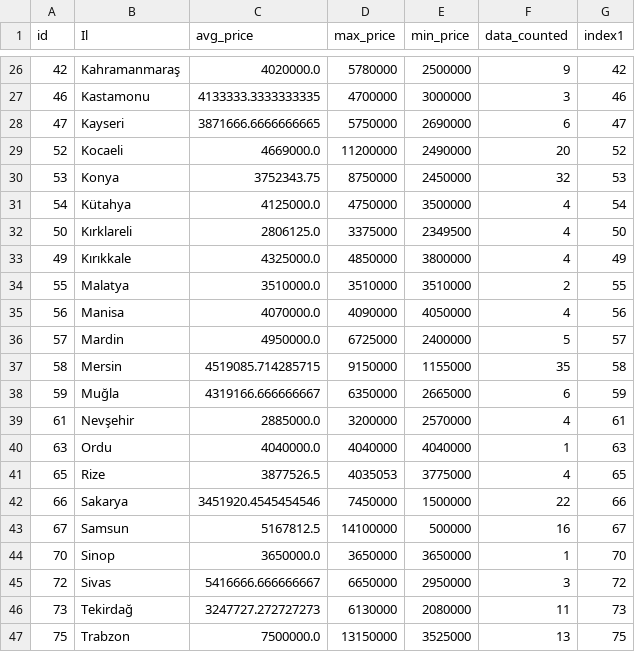
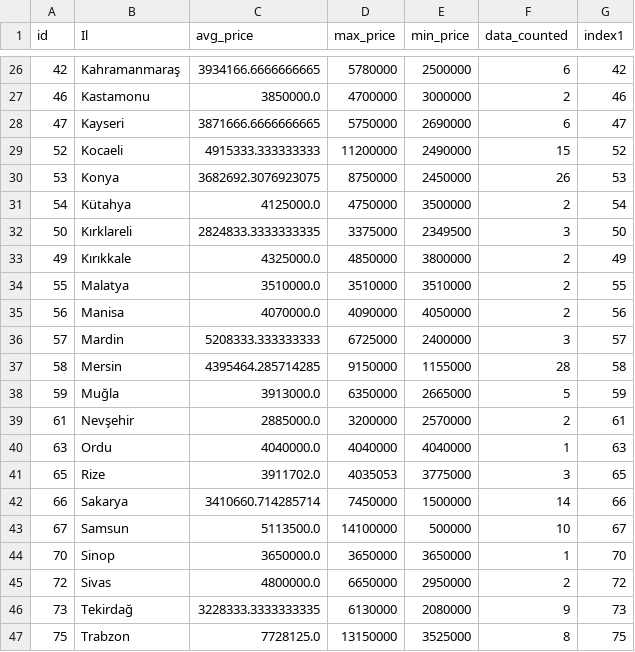
Before and after one commit to alialtintass/Porsche, a CSV file: df_grouped.csv, drawn as a sheet; only a part is shown, gaps mark what is left out; the diff covers the shown part only.

```diff
--- a/df_grouped.csv
+++ b/df_grouped.csv
@@ -26,22 +26,22 @@ id,Il,avg_price,max_price,min_price,data_counted,index1
-42,Kahramanmaraş,4020000.0,5780000,2500000,9,42
-46,Kastamonu,4133333.3333333335,4700000,3000000,3,46
+42,Kahramanmaraş,3934166.6666666665,5780000,2500000,6,42
+46,Kastamonu,3850000.0,4700000,3000000,2,46
 47,Kayseri,3871666.6666666665,5750000,2690000,6,47
-52,Kocaeli,4669000.0,11200000,2490000,20,52
-53,Konya,3752343.75,8750000,2450000,32,53
-54,Kütahya,4125000.0,4750000,3500000,4,54
-50,Kırklareli,2806125.0,3375000,2349500,4,50
-49,Kırıkkale,4325000.0,4850000,3800000,4,49
+52,Kocaeli,4915333.333333333,11200000,2490000,15,52
+53,Konya,3682692.3076923075,8750000,2450000,26,53
+54,Kütahya,4125000.0,4750000,3500000,2,54
+50,Kırklareli,2824833.3333333335,3375000,2349500,3,50
+49,Kırıkkale,4325000.0,4850000,3800000,2,49
 55,Malatya,3510000.0,3510000,3510000,2,55
-56,Manisa,4070000.0,4090000,4050000,4,56
-57,Mardin,4950000.0,6725000,2400000,5,57
-58,Mersin,4519085.714285715,9150000,1155000,35,58
-59,Muğla,4319166.666666667,6350000,2665000,6,59
-61,Nevşehir,2885000.0,3200000,2570000,4,61
+56,Manisa,4070000.0,4090000,4050000,2,56
+57,Mardin,5208333.333333333,6725000,2400000,3,57
+58,Mersin,4395464.285714285,9150000,1155000,28,58
+59,Muğla,3913000.0,6350000,2665000,5,59
+61,Nevşehir,2885000.0,3200000,2570000,2,61
 63,Ordu,4040000.0,4040000,4040000,1,63
-65,Rize,3877526.5,4035053,3775000,4,65
-66,Sakarya,3451920.4545454546,7450000,1500000,22,66
-67,Samsun,5167812.5,14100000,500000,16,67
+65,Rize,3911702.0,4035053,3775000,3,65
+66,Sakarya,3410660.714285714,7450000,1500000,14,66
+67,Samsun,5113500.0,14100000,500000,10,67
 70,Sinop,3650000.0,3650000,3650000,1,70
-72,Sivas,5416666.666666667,6650000,2950000,3,72
-73,Tekirdağ,3247727.272727273,6130000,2080000,11,73
-75,Trabzon,7500000.0,13150000,3525000,13,75
+72,Sivas,4800000.0,6650000,2950000,2,72
+73,Tekirdağ,3228333.3333333335,6130000,2080000,9,73
+75,Trabzon,7728125.0,13150000,3525000,8,75
```
Also changed, not shown: 41 edited cells elsewhere in this file.
